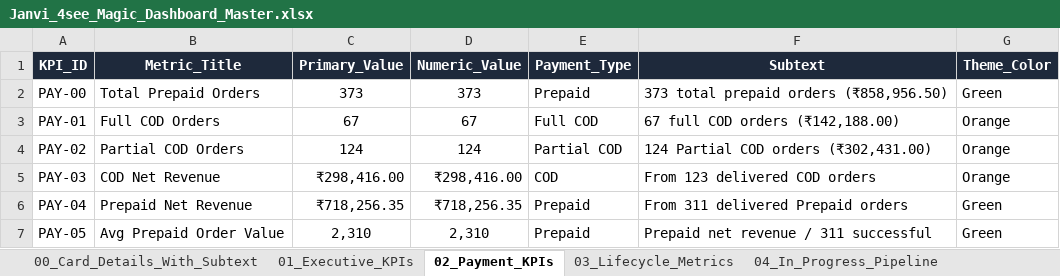
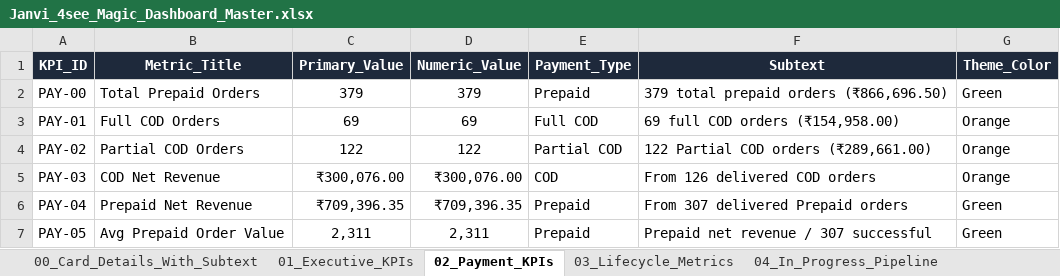
Before and after one commit to nrm-web/JANVI-AIKA-Website-Orders, an Excel workbook: Janvi_4see_Magic_Dashboard_Master.xlsx, sheet 02_Payment_KPIs, drawn as a sheet; values as stored, in another font and other column widths than the file's, no borders; the diff names each change by its address in the sheet, - before the commit and + after, or states it on an @@ line.

```diff
--- a/Janvi_4see_Magic_Dashboard_Master.xlsx (sheet 02_Payment_KPIs)
+++ b/Janvi_4see_Magic_Dashboard_Master.xlsx (sheet 02_Payment_KPIs)
-C2 (Primary_Value): 373
+C2 (Primary_Value): 379
-D2 (Numeric_Value): 373
+D2 (Numeric_Value): 379
-F2 (Subtext): 373 total prepaid orders (₹858,956.50)
+F2 (Subtext): 379 total prepaid orders (₹866,696.50)
-C3 (Primary_Value): 67
+C3 (Primary_Value): 69
-D3 (Numeric_Value): 67
+D3 (Numeric_Value): 69
-F3 (Subtext): 67 full COD orders (₹142,188.00)
+F3 (Subtext): 69 full COD orders (₹154,958.00)
-C4 (Primary_Value): 124
+C4 (Primary_Value): 122
-D4 (Numeric_Value): 124
+D4 (Numeric_Value): 122
-F4 (Subtext): 124 Partial COD orders (₹302,431.00)
+F4 (Subtext): 122 Partial COD orders (₹289,661.00)
-C5 (Primary_Value): ₹298,416.00
+C5 (Primary_Value): ₹300,076.00
-D5 (Numeric_Value): ₹298,416.00
+D5 (Numeric_Value): ₹300,076.00
-F5 (Subtext): From 123 delivered COD orders
+F5 (Subtext): From 126 delivered COD orders
-C6 (Primary_Value): ₹718,256.35
+C6 (Primary_Value): ₹709,396.35
-D6 (Numeric_Value): ₹718,256.35
+D6 (Numeric_Value): ₹709,396.35
-F6 (Subtext): From 311 delivered Prepaid orders
+F6 (Subtext): From 307 delivered Prepaid orders
-C7 (Primary_Value): 2,310
+C7 (Primary_Value): 2,311
-D7 (Numeric_Value): 2,310
+D7 (Numeric_Value): 2,311
-F7 (Subtext): Prepaid net revenue / 311 successful
+F7 (Subtext): Prepaid net revenue / 307 successful
```
Also changed, not shown: sheet Master_Orders_Dataset, sheet 00_Card_Details_With_Subtext, sheet 05_Category_Performance, sheet 06_Payment_Mode_Breakdown, sheet 04_In_Progress_Pipeline, sheet 03_Lifecycle_Metrics, 4 more sheets, Janvi_Consolidated_Orders_2026_2027.xlsx, 1 other file.
